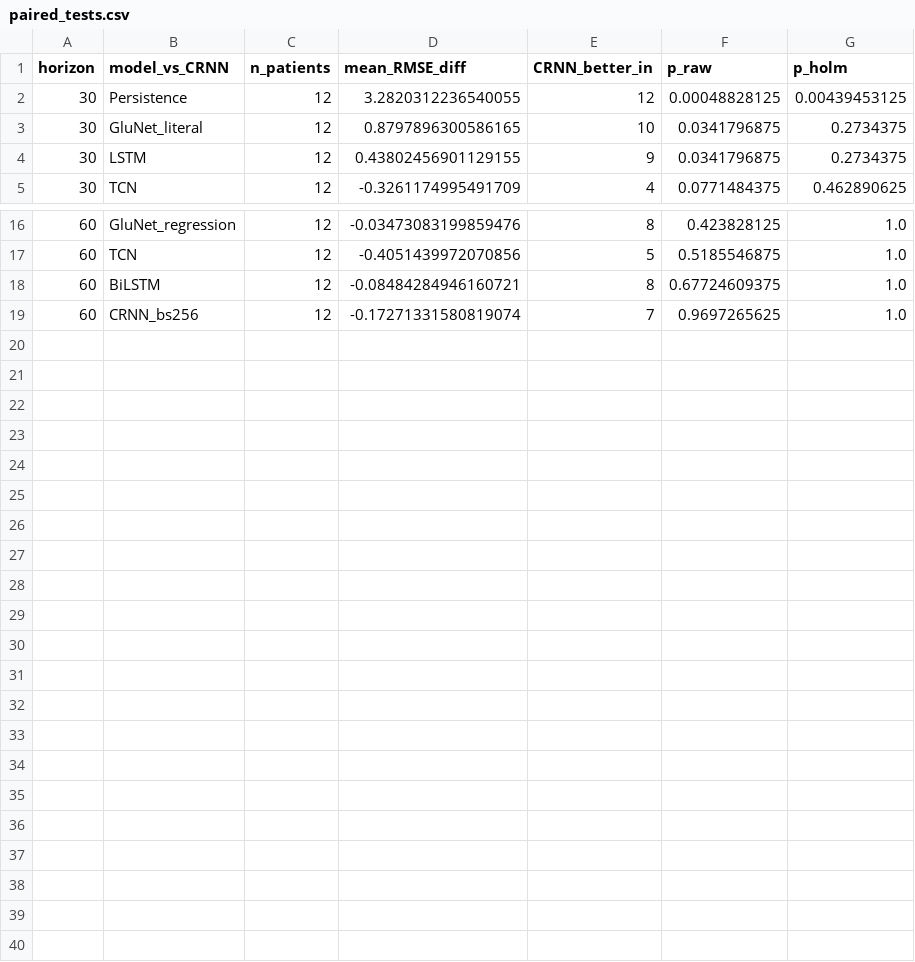
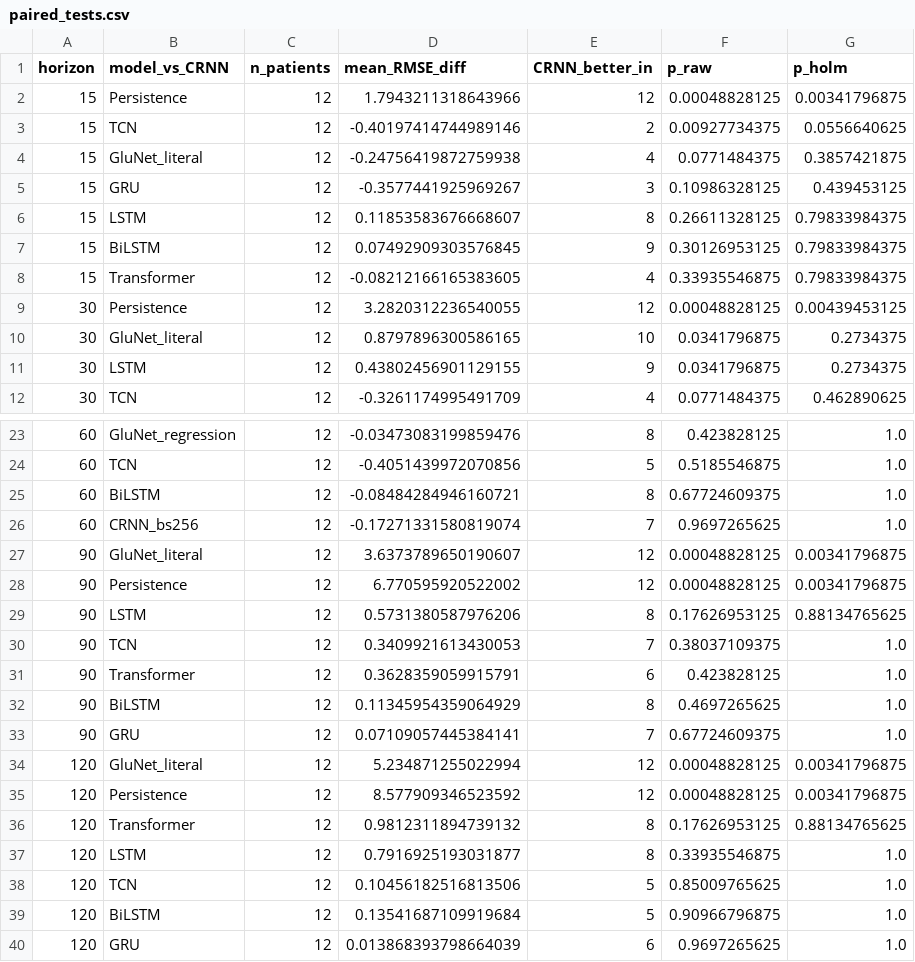
Before and after one commit to sulabhyadav06/CGM-Forecasting-Research, a CSV file: output/benchmark/paired_tests.csv, drawn as a sheet; only a part is shown, gaps mark what is left out.

```diff
--- a/output/benchmark/paired_tests.csv
+++ b/output/benchmark/paired_tests.csv
@@ -1,2 +1,9 @@
 horizon,model_vs_CRNN,n_patients,mean_RMSE_diff,CRNN_better_in,p_raw,p_holm
+15,Persistence,12,1.7943211318643966,12,0.00048828125,0.00341796875
+15,TCN,12,-0.40197414744989146,2,0.00927734375,0.0556640625
+15,GluNet_literal,12,-0.24756419872759938,4,0.0771484375,0.3857421875
+15,GRU,12,-0.3577441925969267,3,0.10986328125,0.439453125
+15,LSTM,12,0.11853583676668607,8,0.26611328125,0.79833984375
+15,BiLSTM,12,0.07492909303576845,9,0.30126953125,0.79833984375
+15,Transformer,12,-0.08212166165383605,4,0.33935546875,0.79833984375
 30,Persistence,12,3.2820312236540055,12,0.00048828125,0.00439453125
@@ -19 +26,15 @@ horizon,model_vs_CRNN,n_patients,mean_RMSE_diff,CRNN_better_in,p_raw,p_holm
 60,CRNN_bs256,12,-0.17271331580819074,7,0.9697265625,1.0
+90,GluNet_literal,12,3.6373789650190607,12,0.00048828125,0.00341796875
+90,Persistence,12,6.770595920522002,12,0.00048828125,0.00341796875
+90,LSTM,12,0.5731380587976206,8,0.17626953125,0.88134765625
+90,TCN,12,0.3409921613430053,7,0.38037109375,1.0
+90,Transformer,12,0.3628359059915791,6,0.423828125,1.0
+90,BiLSTM,12,0.11345954359064929,8,0.4697265625,1.0
+90,GRU,12,0.07109057445384141,7,0.67724609375,1.0
+120,GluNet_literal,12,5.234871255022994,12,0.00048828125,0.00341796875
+120,Persistence,12,8.577909346523592,12,0.00048828125,0.00341796875
+120,Transformer,12,0.9812311894739132,8,0.17626953125,0.88134765625
+120,LSTM,12,0.7916925193031877,8,0.33935546875,1.0
+120,TCN,12,0.10456182516813506,5,0.85009765625,1.0
+120,BiLSTM,12,0.13541687109919684,5,0.90966796875,1.0
+120,GRU,12,0.013868393798664039,6,0.9697265625,1.0
```
Also changed, not shown: output/benchmark/summary_12.csv, output/benchmark/summary_6.csv, 10 other files.
